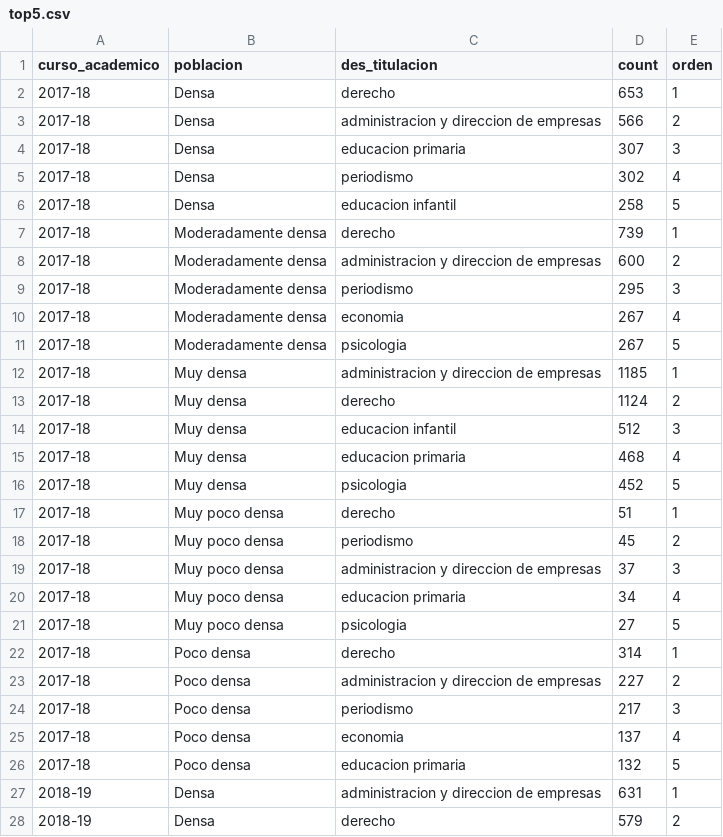
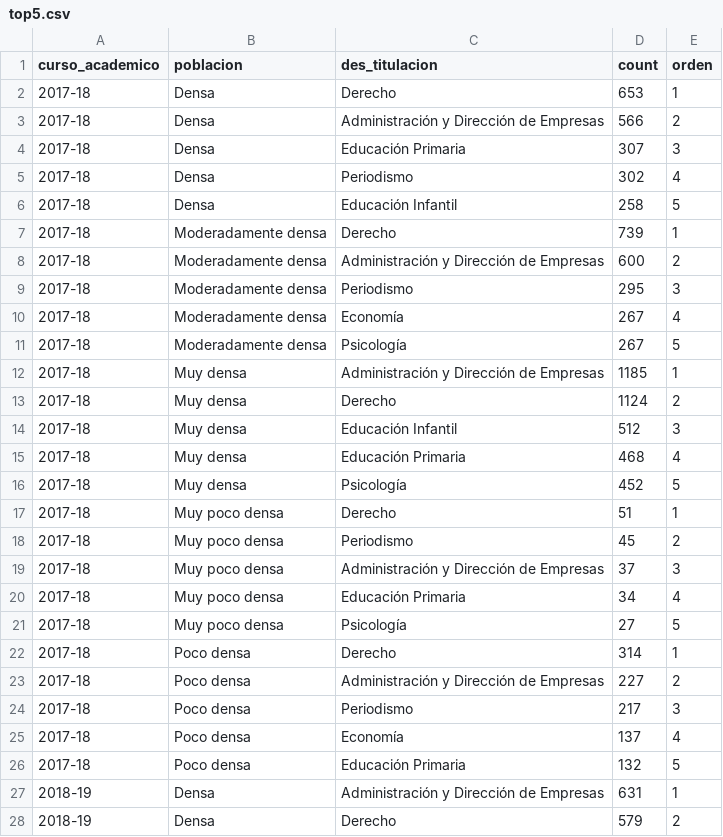
Before and after one commit to paulamielgo/Univaciada_data, a CSV file: top5.csv, drawn as a sheet; only a part is shown; the diff covers the shown part only.

Commit message:
Add files via upload

```diff
--- a/top5.csv
+++ b/top5.csv
@@ -1,28 +1,28 @@
 curso_academico,poblacion,des_titulacion,count,orden
-2017-18,Densa,derecho,653,1
-2017-18,Densa,administracion y direccion de empresas,566,2
-2017-18,Densa,educacion primaria,307,3
-2017-18,Densa,periodismo,302,4
-2017-18,Densa,educacion infantil,258,5
-2017-18,Moderadamente densa,derecho,739,1
-2017-18,Moderadamente densa,administracion y direccion de empresas,600,2
-2017-18,Moderadamente densa,periodismo,295,3
-2017-18,Moderadamente densa,economia,267,4
-2017-18,Moderadamente densa,psicologia,267,5
-2017-18,Muy densa,administracion y direccion de empresas,1185,1
-2017-18,Muy densa,derecho,1124,2
-2017-18,Muy densa,educacion infantil,512,3
-2017-18,Muy densa,educacion primaria,468,4
-2017-18,Muy densa,psicologia,452,5
-2017-18,Muy poco densa,derecho,51,1
-2017-18,Muy poco densa,periodismo,45,2
-2017-18,Muy poco densa,administracion y direccion de empresas,37,3
-2017-18,Muy poco densa,educacion primaria,34,4
-2017-18,Muy poco densa,psicologia,27,5
-2017-18,Poco densa,derecho,314,1
-2017-18,Poco densa,administracion y direccion de empresas,227,2
-2017-18,Poco densa,periodismo,217,3
-2017-18,Poco densa,economia,137,4
-2017-18,Poco densa,educacion primaria,132,5
-2018-19,Densa,administracion y direccion de empresas,631,1
-2018-19,Densa,derecho,579,2
+2017-18,Densa,Derecho,653,1
+2017-18,Densa,Administración y Dirección de Empresas,566,2
+2017-18,Densa,Educación Primaria,307,3
+2017-18,Densa,Periodismo,302,4
+2017-18,Densa,Educación Infantil,258,5
+2017-18,Moderadamente densa,Derecho,739,1
+2017-18,Moderadamente densa,Administración y Dirección de Empresas,600,2
+2017-18,Moderadamente densa,Periodismo,295,3
+2017-18,Moderadamente densa,Economía,267,4
+2017-18,Moderadamente densa,Psicología,267,5
+2017-18,Muy densa,Administración y Dirección de Empresas,1185,1
+2017-18,Muy densa,Derecho,1124,2
+2017-18,Muy densa,Educación Infantil,512,3
+2017-18,Muy densa,Educación Primaria,468,4
+2017-18,Muy densa,Psicología,452,5
+2017-18,Muy poco densa,Derecho,51,1
+2017-18,Muy poco densa,Periodismo,45,2
+2017-18,Muy poco densa,Administración y Dirección de Empresas,37,3
+2017-18,Muy poco densa,Educación Primaria,34,4
+2017-18,Muy poco densa,Psicología,27,5
+2017-18,Poco densa,Derecho,314,1
+2017-18,Poco densa,Administración y Dirección de Empresas,227,2
+2017-18,Poco densa,Periodismo,217,3
+2017-18,Poco densa,Economía,137,4
+2017-18,Poco densa,Educación Primaria,132,5
+2018-19,Densa,Administración y Dirección de Empresas,631,1
+2018-19,Densa,Derecho,579,2
```
Also changed, not shown: 148 edited cells elsewhere in this file.
